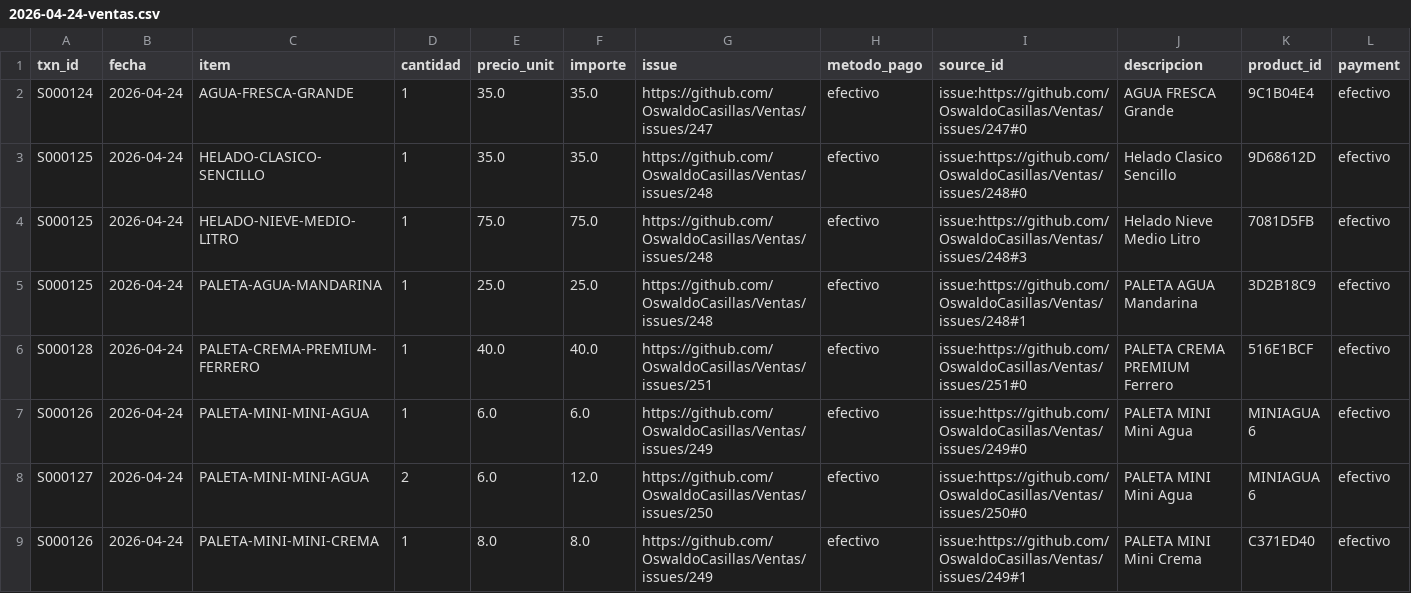
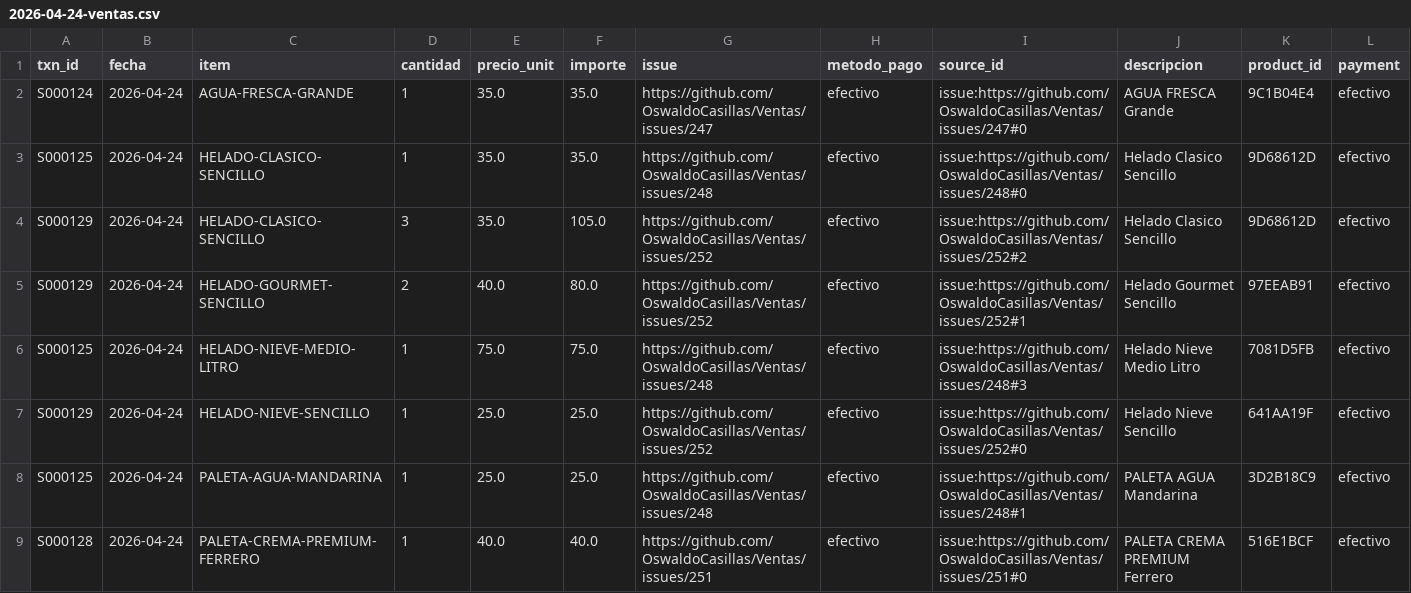
Before and after one commit to OswaldoCasillas/Ventas, a CSV file: docs/diario/2026-04-24-ventas.csv, drawn as a sheet; only a part is shown; the shorter side is filled out with more unchanged rows; the diff names each change by its address in the sheet, - before the commit and + after, or states it on an @@ line.

```diff
--- a/docs/diario/2026-04-24-ventas.csv
+++ b/docs/diario/2026-04-24-ventas.csv
+row 4: S000129 | 2026-04-24 | HELADO-CLASICO-SENCILLO | 3 | 35.0 | 105.0 | https://github.com/OswaldoCasillas/Ventas/issues/252 | efectivo | issue:https://github.com/OswaldoCasillas/Ventas/issues/252#2 | Helado Clasico Sencillo | 9D68612D | efectivo
+row 5: S000129 | 2026-04-24 | HELADO-GOURMET-SENCILLO | 2 | 40.0 | 80.0 | https://github.com/OswaldoCasillas/Ventas/issues/252 | efectivo | issue:https://github.com/OswaldoCasillas/Ventas/issues/252#1 | Helado Gourmet Sencillo | 97EEAB91 | efectivo
+row 7: S000129 | 2026-04-24 | HELADO-NIEVE-SENCILLO | 1 | 25.0 | 25.0 | https://github.com/OswaldoCasillas/Ventas/issues/252 | efectivo | issue:https://github.com/OswaldoCasillas/Ventas/issues/252#0 | Helado Nieve Sencillo | 641AA19F | efectivo
```
Also changed, not shown: data/inventory.csv, data/processed_events.csv, 7 other files.
